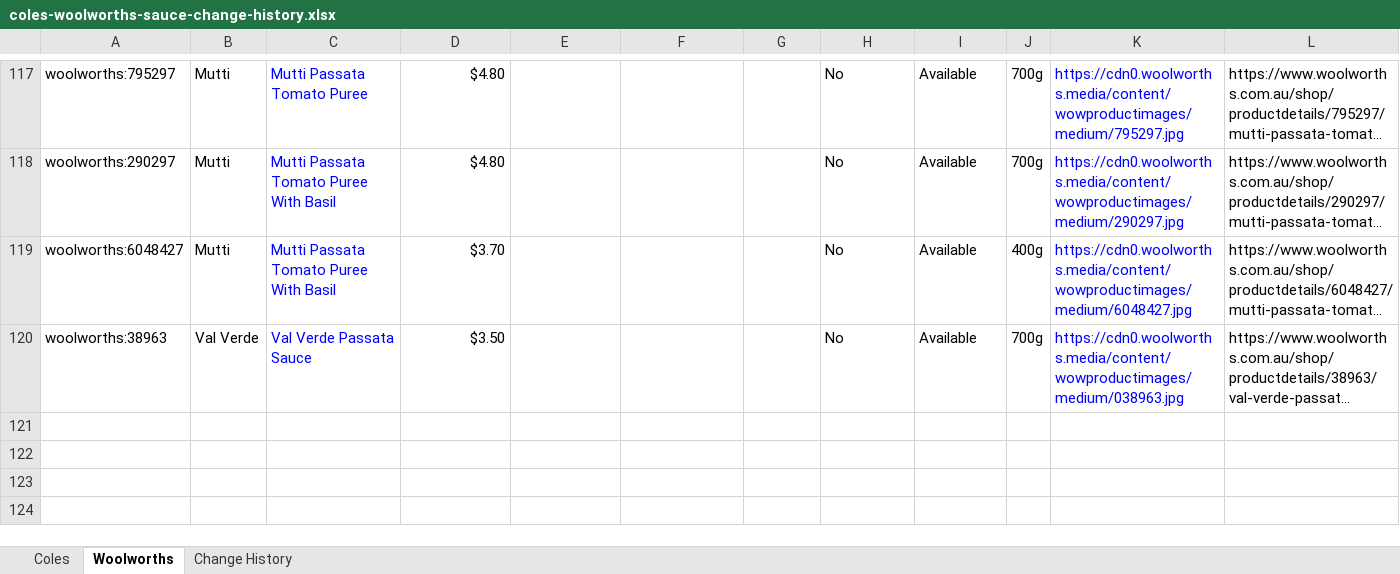
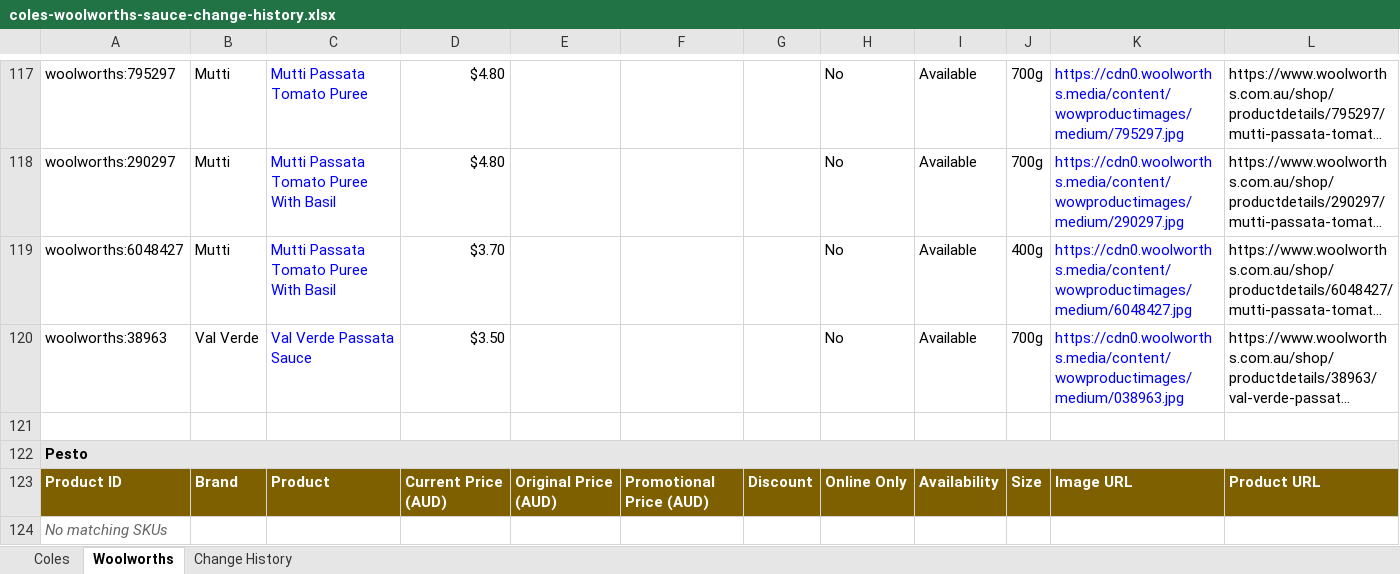
Before and after one commit to liamdwaas-ops/Coles-Sauces, an Excel workbook: data/coles-woolworths-sauce-change-history.xlsx, sheet Woolworths, drawn as a sheet; only a part is shown, gaps mark what is left out; long unchanged cells end in …; values as stored, in another font and other column widths than the file's, no borders; table styles not drawn; the diff names each change by its address in the sheet, - before the commit and + after, or states it on an @@ line.

Commit message:
Add Pesto product monitoring category

```diff
--- a/data/coles-woolworths-sauce-change-history.xlsx (sheet Woolworths)
+++ b/data/coles-woolworths-sauce-change-history.xlsx (sheet Woolworths)
+row 121: (empty)
+row 122: Pesto
+row 123: Product ID | Brand | Product | Current Price (AUD) | Original Price (AUD) | Promotional Price (AUD) | Discount | Online Only | Availability | Size | Image URL | Product URL
+row 124: No matching SKUs
```
Also changed, not shown: sheet Coles, 3 other files.
